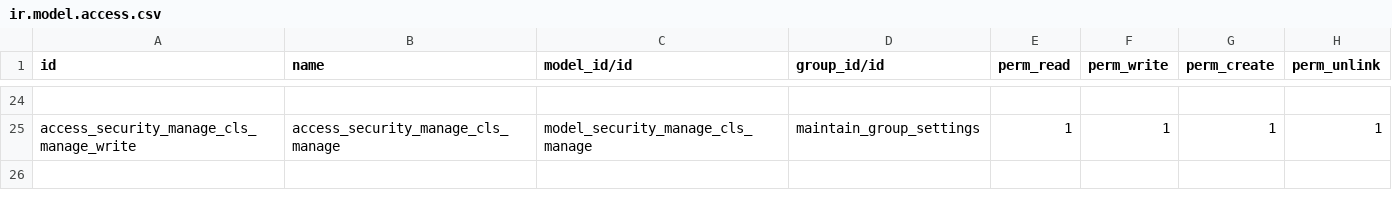
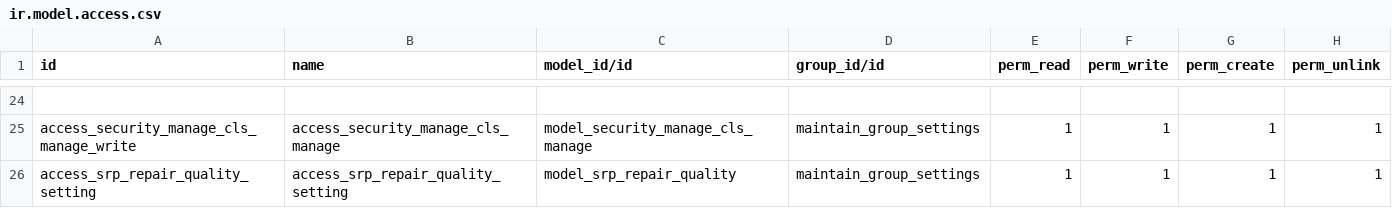
Before and after one commit to cialuo/odoo-1, a CSV file: extend_addons/security_manage/security/ir.model.access.csv, drawn as a sheet; only a part is shown, gaps mark what is left out; the diff names each change by its address in the sheet, - before the commit and + after, or states it on an @@ line.

Commit message:
fix erp-532

```diff
--- a/extend_addons/security_manage/security/ir.model.access.csv
+++ b/extend_addons/security_manage/security/ir.model.access.csv
+row 26: access_srp_repair_quality_setting | access_srp_repair_quality_setting | model_srp_repair_quality | maintain_group_settings | 1 | 1 | 1 | 1
```
